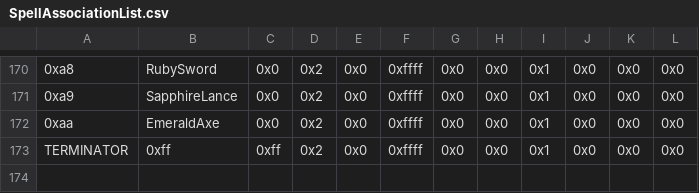
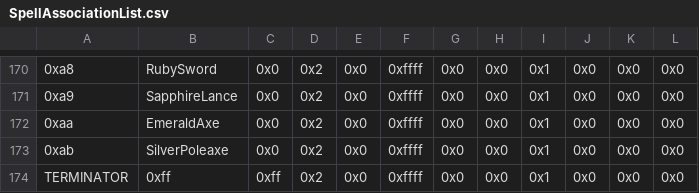
Before and after one commit to legendofloog/Apocalyphone, a CSV file: Tables/NightmareModules/Items/SpellAssociationList.csv, drawn as a sheet; only a part is shown, gaps mark what is left out; the diff names each change by its address in the sheet, - before the commit and + after, or states it on an @@ line.

Commit message:
Items + Icons

```diff
--- a/Tables/NightmareModules/Items/SpellAssociationList.csv
+++ b/Tables/NightmareModules/Items/SpellAssociationList.csv
+row 173: 0xab | SilverPoleaxe | 0x0 | 0x2 | 0x0 | 0xffff | 0x0 | 0x0 | 0x1 | 0x0 | 0x0 | 0x0
```
Also changed, not shown: Tables/NightmareModules/Items/ItemTable.csv, 8 other files.
